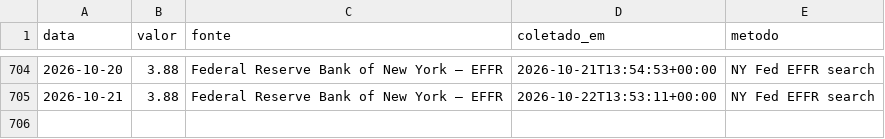
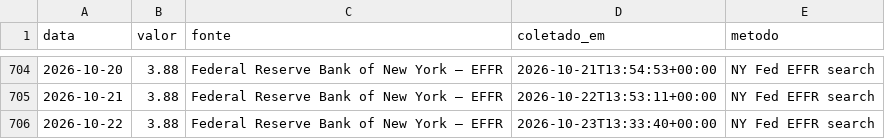
Before and after one commit to rjguimaraes/daily-brief, a CSV file: data/series/fed_funds_efetiva.csv, drawn as a sheet; only a part is shown, gaps mark what is left out.

```diff
--- a/data/series/fed_funds_efetiva.csv
+++ b/data/series/fed_funds_efetiva.csv
@@ -705 +705,2 @@ data,valor,fonte,coletado_em,metodo
 2026-10-21,3.88,Federal Reserve Bank of New York — EFFR,2026-10-22T13:53:11+00:00,NY Fed EFFR search
+2026-10-22,3.88,Federal Reserve Bank of New York — EFFR,2026-10-23T13:33:40+00:00,NY Fed EFFR search
```
Also changed, not shown: data/series/fed_funds_alvo_inf.csv, data/series/fed_funds_alvo_sup.csv, 6 other files.
